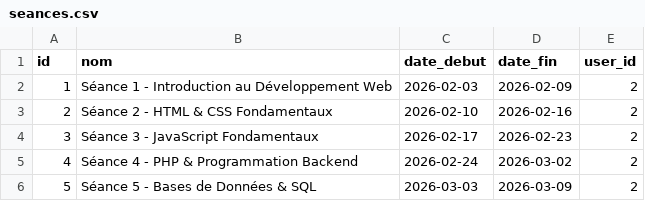
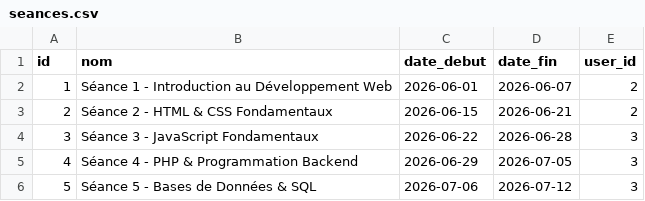
Before and after one commit to BENYEKHLEF-Anouar/SoliQuiz, a CSV file: SoliQuiz/database/data/seances.csv, drawn as a sheet.

```diff
--- a/SoliQuiz/database/data/seances.csv
+++ b/SoliQuiz/database/data/seances.csv
@@ -1,6 +1,6 @@
 id,nom,date_debut,date_fin,user_id
-1,Séance 1 - Introduction au Développement Web,2026-02-03,2026-02-09,2
-2,Séance 2 - HTML & CSS Fondamentaux,2026-02-10,2026-02-16,2
-3,Séance 3 - JavaScript Fondamentaux,2026-02-17,2026-02-23,2
-4,Séance 4 - PHP & Programmation Backend,2026-02-24,2026-03-02,2
-5,Séance 5 - Bases de Données & SQL,2026-03-03,2026-03-09,2
+1,Séance 1 - Introduction au Développement Web,2026-06-01,2026-06-07,2
+2,Séance 2 - HTML & CSS Fondamentaux,2026-06-15,2026-06-21,2
+3,Séance 3 - JavaScript Fondamentaux,2026-06-22,2026-06-28,3
+4,Séance 4 - PHP & Programmation Backend,2026-06-29,2026-07-05,3
+5,Séance 5 - Bases de Données & SQL,2026-07-06,2026-07-12,3
```
Also changed, not shown: 46 other files.
